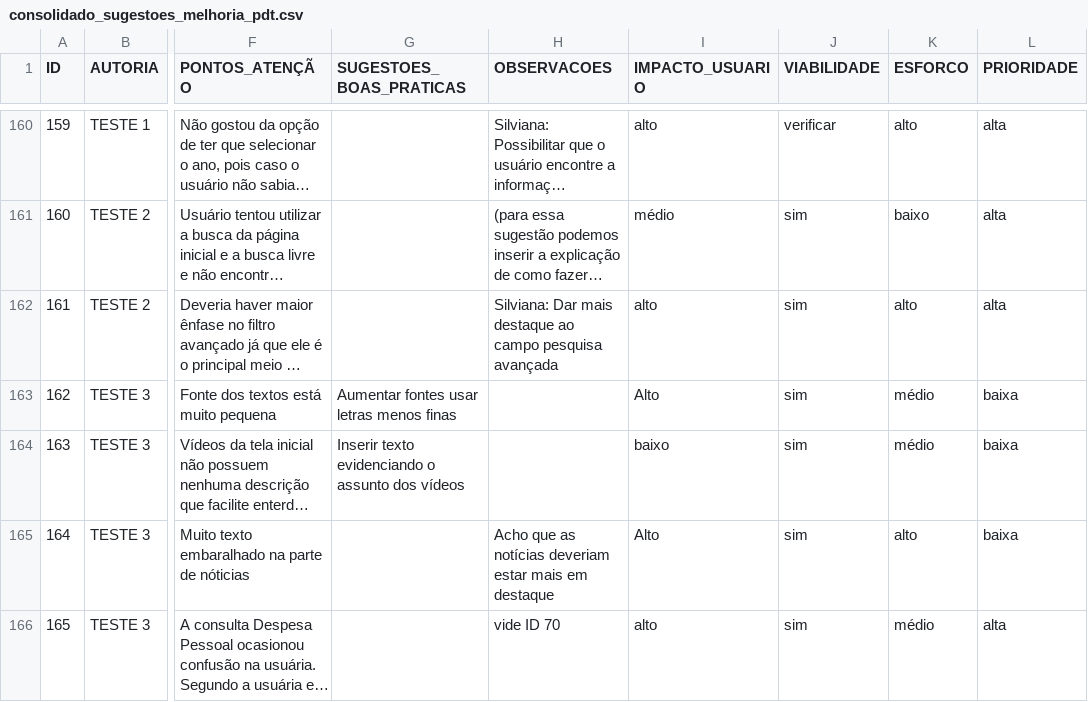
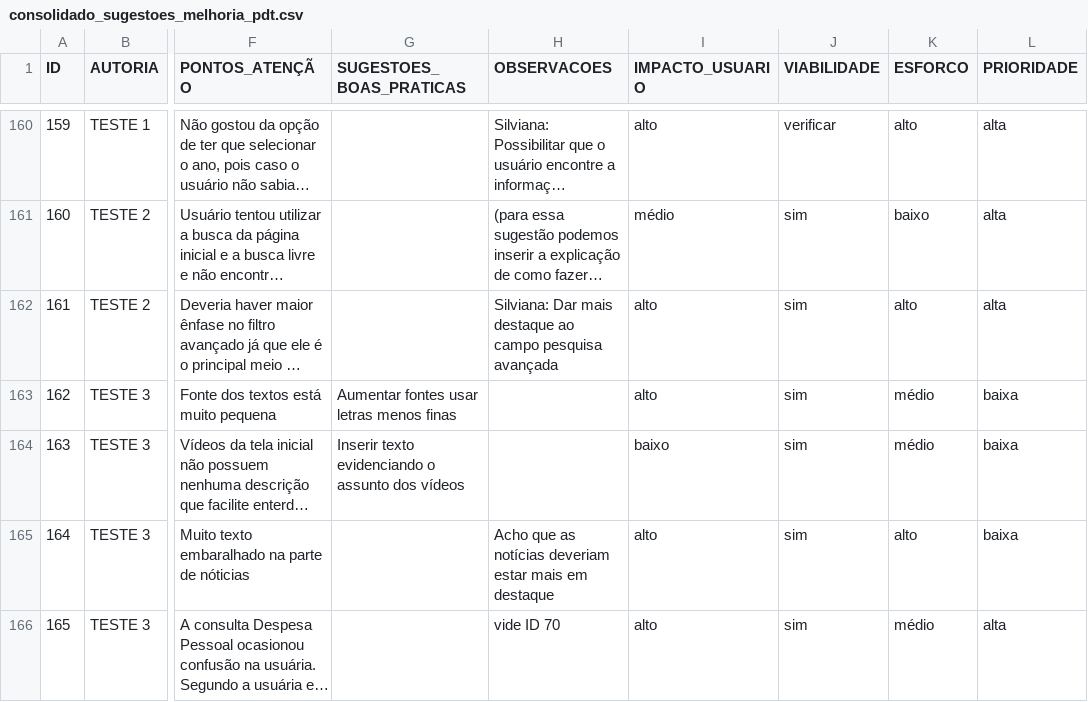
Before and after one commit to Andrelamor/consolidado-sugestoes-melhoria-pdt, a CSV file: data/consolidado_sugestoes_melhoria_pdt.csv, drawn as a sheet; only a part is shown, gaps mark what is left out; long unchanged cells end in …; the diff covers the shown part only; the diff names each change by its address in the sheet, - before the commit and + after, or states it on an @@ line.

```diff
--- a/data/consolidado_sugestoes_melhoria_pdt.csv
+++ b/data/consolidado_sugestoes_melhoria_pdt.csv
-I163 (IMPACTO_USUARIO): Alto
+I163 (IMPACTO_USUARIO): alto
-I165 (IMPACTO_USUARIO): Alto
+I165 (IMPACTO_USUARIO): alto
```
Also changed, not shown: 27 edited cells elsewhere in this file, 1 other file.
